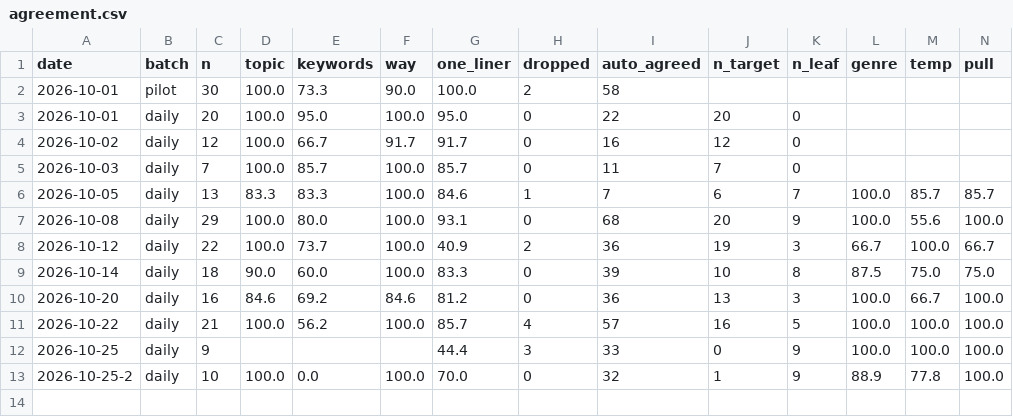
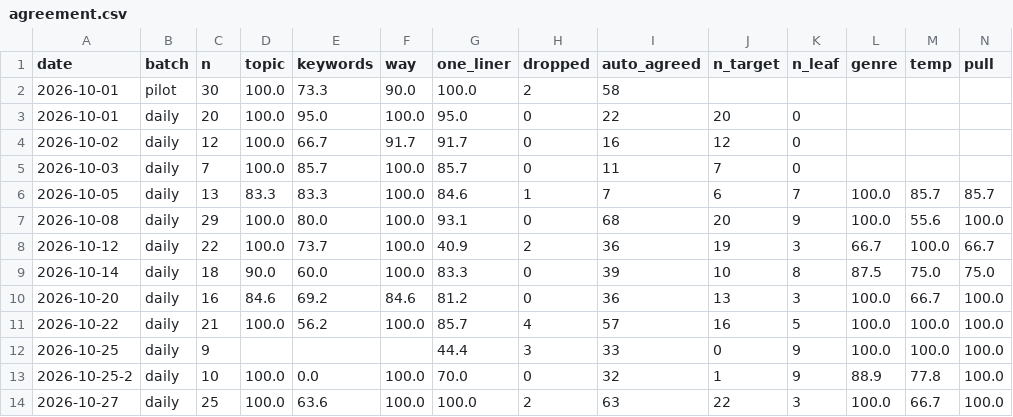
Before and after one commit to JunheePark0224/galpi, a CSV file: data/pipeline/agreement.csv, drawn as a sheet; only a part is shown; rows hold the shown columns only; the diff names each change by its address in the sheet, - before the commit and + after, or states it on an @@ line.

```diff
--- a/data/pipeline/agreement.csv
+++ b/data/pipeline/agreement.csv
+row 14: 2026-10-27 | daily | 25 | 100.0 | 63.6 | 100.0 | 100.0 | 2 | 63 | 22 | 3 | 100.0 | 66.7 | 100.0
```
Also changed, not shown: 15 other files.
